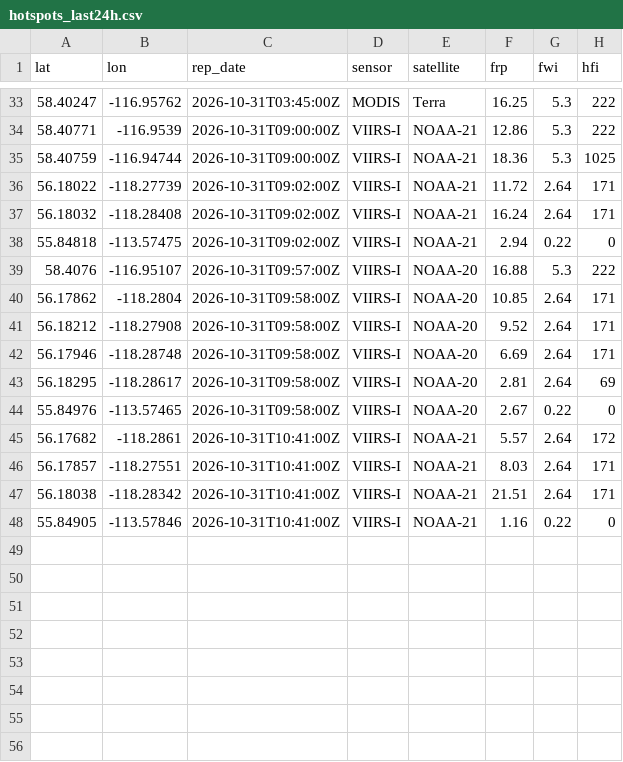
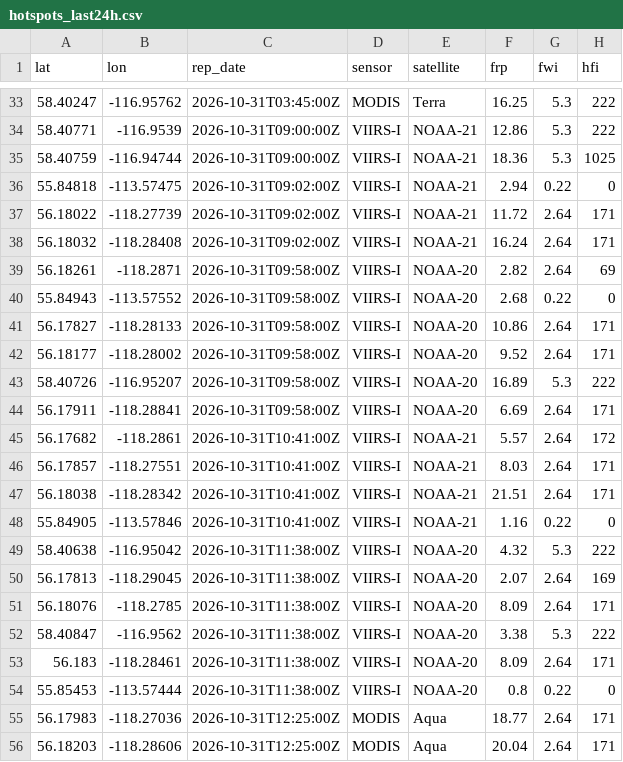
Before and after one commit to maymankhan1-web/alberta-wildfire-tracker, a CSV file: data/hotspots_last24h.csv, drawn as a sheet; only a part is shown, gaps mark what is left out.

```diff
--- a/data/hotspots_last24h.csv
+++ b/data/hotspots_last24h.csv
@@ -35,11 +35,11 @@ lat,lon,rep_date,sensor,satellite,frp,fwi,hfi
 58.40759,-116.94744,2026-10-31T09:00:00Z,VIIRS-I,NOAA-21,18.36,5.3,1025
+55.84818,-113.57475,2026-10-31T09:02:00Z,VIIRS-I,NOAA-21,2.94,0.22,0
 56.18022,-118.27739,2026-10-31T09:02:00Z,VIIRS-I,NOAA-21,11.72,2.64,171
 56.18032,-118.28408,2026-10-31T09:02:00Z,VIIRS-I,NOAA-21,16.24,2.64,171
-55.84818,-113.57475,2026-10-31T09:02:00Z,VIIRS-I,NOAA-21,2.94,0.22,0
-58.4076,-116.95107,2026-10-31T09:57:00Z,VIIRS-I,NOAA-20,16.88,5.3,222
-56.17862,-118.2804,2026-10-31T09:58:00Z,VIIRS-I,NOAA-20,10.85,2.64,171
-56.18212,-118.27908,2026-10-31T09:58:00Z,VIIRS-I,NOAA-20,9.52,2.64,171
-56.17946,-118.28748,2026-10-31T09:58:00Z,VIIRS-I,NOAA-20,6.69,2.64,171
-56.18295,-118.28617,2026-10-31T09:58:00Z,VIIRS-I,NOAA-20,2.81,2.64,69
-55.84976,-113.57465,2026-10-31T09:58:00Z,VIIRS-I,NOAA-20,2.67,0.22,0
+56.18261,-118.2871,2026-10-31T09:58:00Z,VIIRS-I,NOAA-20,2.82,2.64,69
+55.84943,-113.57552,2026-10-31T09:58:00Z,VIIRS-I,NOAA-20,2.68,0.22,0
+56.17827,-118.28133,2026-10-31T09:58:00Z,VIIRS-I,NOAA-20,10.86,2.64,171
+56.18177,-118.28002,2026-10-31T09:58:00Z,VIIRS-I,NOAA-20,9.52,2.64,171
+58.40726,-116.95207,2026-10-31T09:58:00Z,VIIRS-I,NOAA-20,16.89,5.3,222
+56.17911,-118.28841,2026-10-31T09:58:00Z,VIIRS-I,NOAA-20,6.69,2.64,171
 56.17682,-118.2861,2026-10-31T10:41:00Z,VIIRS-I,NOAA-21,5.57,2.64,172
@@ -48 +48,9 @@ lat,lon,rep_date,sensor,satellite,frp,fwi,hfi
 55.84905,-113.57846,2026-10-31T10:41:00Z,VIIRS-I,NOAA-21,1.16,0.22,0
+58.40638,-116.95042,2026-10-31T11:38:00Z,VIIRS-I,NOAA-20,4.32,5.3,222
+56.17813,-118.29045,2026-10-31T11:38:00Z,VIIRS-I,NOAA-20,2.07,2.64,169
+56.18076,-118.2785,2026-10-31T11:38:00Z,VIIRS-I,NOAA-20,8.09,2.64,171
+58.40847,-116.9562,2026-10-31T11:38:00Z,VIIRS-I,NOAA-20,3.38,5.3,222
+56.183,-118.28461,2026-10-31T11:38:00Z,VIIRS-I,NOAA-20,8.09,2.64,171
+55.85453,-113.57444,2026-10-31T11:38:00Z,VIIRS-I,NOAA-20,0.8,0.22,0
+56.17983,-118.27036,2026-10-31T12:25:00Z,MODIS,Aqua,18.77,2.64,171
+56.18203,-118.28606,2026-10-31T12:25:00Z,MODIS,Aqua,20.04,2.64,171
```
Also changed, not shown: 1 other file.
